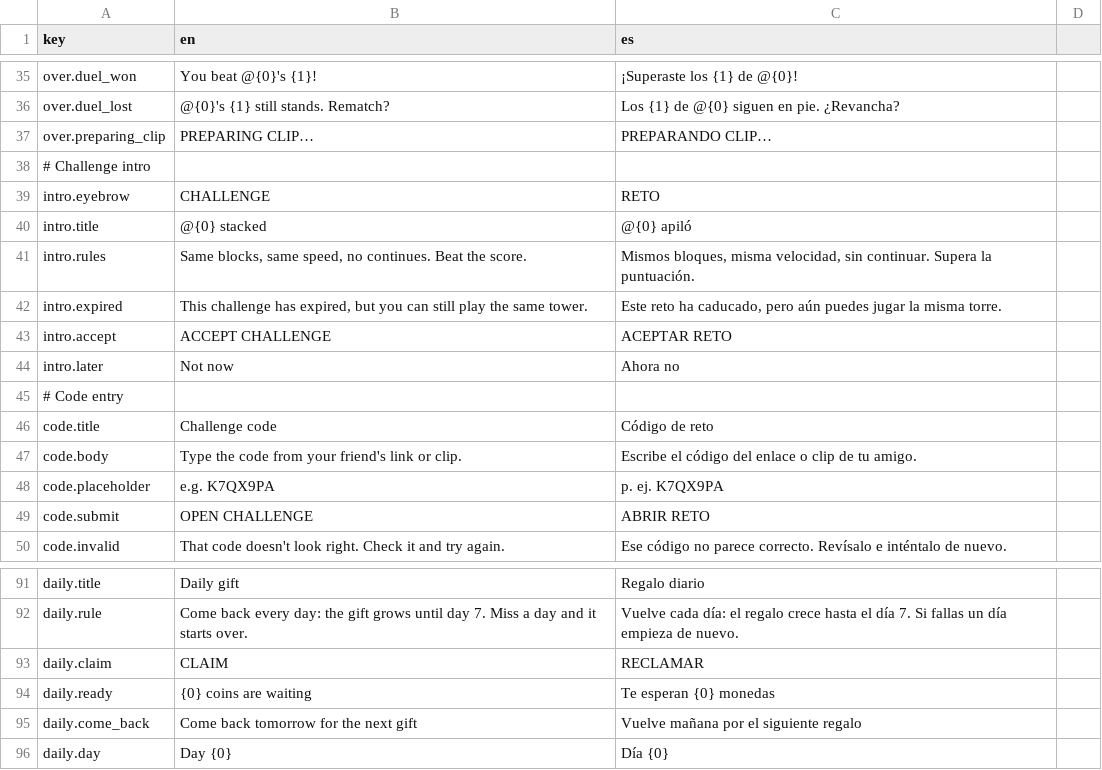
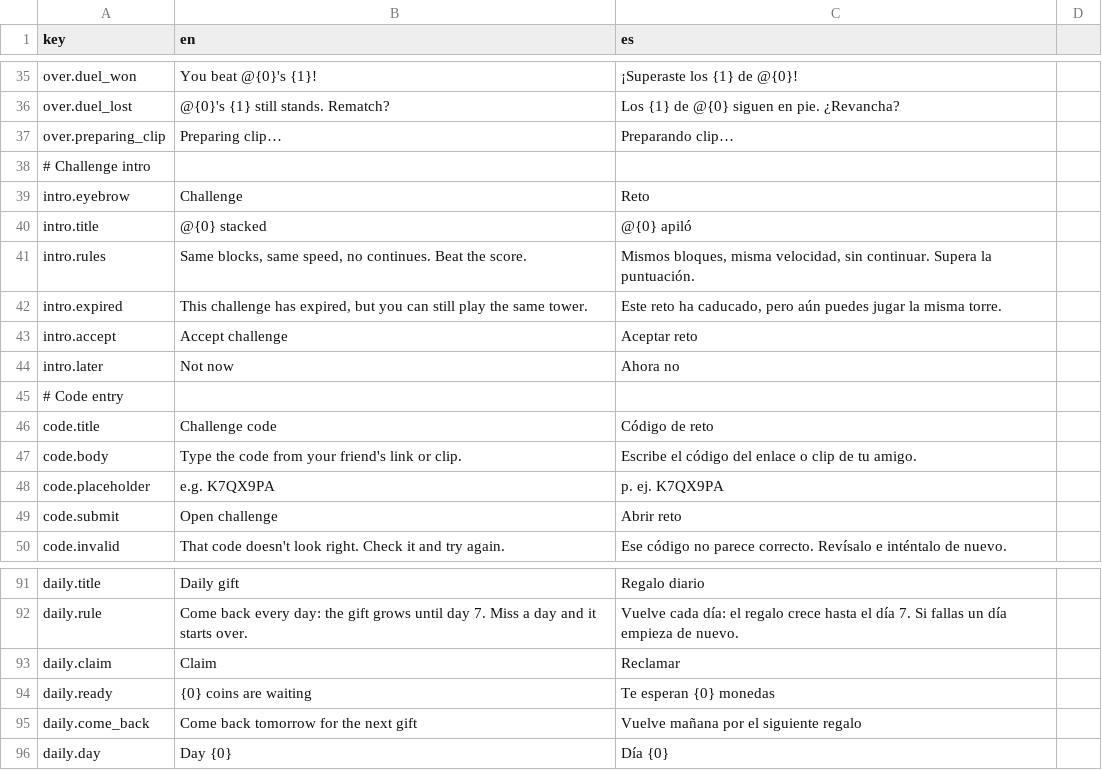
Before and after one commit to AndyRmCz/game.stack-it, a CSV file: unity/Assets/_Project/Resources/StackIt/strings.csv, drawn as a sheet; only a part is shown, gaps mark what is left out; the diff covers the shown part only.

```diff
--- a/unity/Assets/_Project/Resources/StackIt/strings.csv
+++ b/unity/Assets/_Project/Resources/StackIt/strings.csv
@@ -36,5 +36,5 @@ over.duel_won,You beat @{0}'s {1}!,¡Superaste los {1} de @{0}!
 over.duel_lost,@{0}'s {1} still stands. Rematch?,Los {1} de @{0} siguen en pie. ¿Revancha?
-over.preparing_clip,PREPARING CLIP…,PREPARANDO CLIP…
+over.preparing_clip,Preparing clip…,Preparando clip…
 # Challenge intro
-intro.eyebrow,CHALLENGE,RETO
+intro.eyebrow,Challenge,Reto
 intro.title,@{0} stacked,@{0} apiló
@@ -42,3 +42,3 @@ intro.rules,"Same blocks, same speed, no continues. Beat the score.","Mismos blo
 intro.expired,"This challenge has expired, but you can still play the same tower.","Este reto ha caducado, pero aún puedes jugar la misma torre."
-intro.accept,ACCEPT CHALLENGE,ACEPTAR RETO
+intro.accept,Accept challenge,Aceptar reto
 intro.later,Not now,Ahora no
@@ -48,3 +48,3 @@ code.body,Type the code from your friend's link or clip.,Escribe el código del
 code.placeholder,e.g. K7QX9PA,p. ej. K7QX9PA
-code.submit,OPEN CHALLENGE,ABRIR RETO
+code.submit,Open challenge,Abrir reto
 code.invalid,That code doesn't look right. Check it and try again.,Ese código no parece correcto. Revísalo e inténtalo de nuevo.
@@ -92,3 +92,3 @@ daily.title,Daily gift,Regalo diario
 daily.rule,Come back every day: the gift grows until day 7. Miss a day and it starts over.,Vuelve cada día: el regalo crece hasta el día 7. Si fallas un día empieza de nuevo.
-daily.claim,CLAIM,RECLAMAR
+daily.claim,Claim,Reclamar
 daily.ready,{0} coins are waiting,Te esperan {0} monedas
```
Also changed, not shown: 22 edited cells elsewhere in this file, 47 other files.
